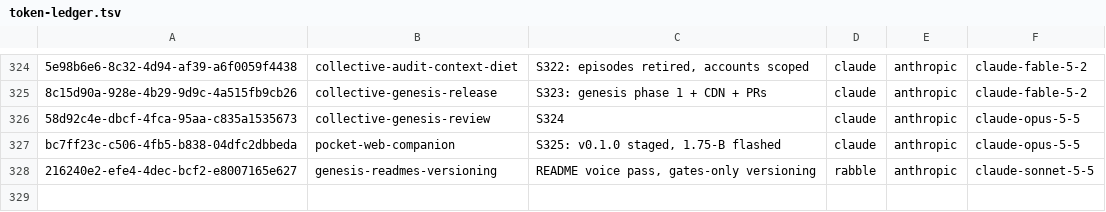
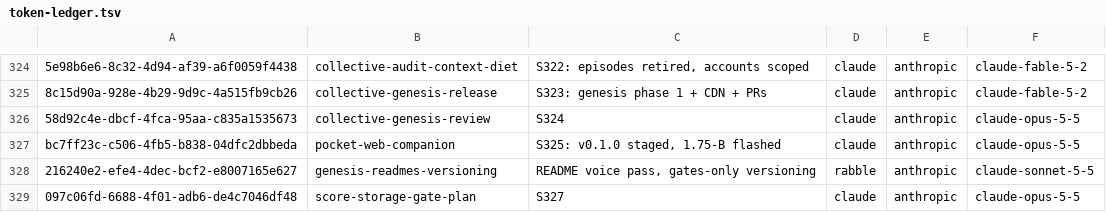
Before and after one commit to RaBbLE-Collective/RaBbLE-Grimoire, a TSV file: log/token-ledger.tsv, drawn as a sheet; only a part is shown, gaps mark what is left out; the diff names each change by its address in the sheet, - before the commit and + after, or states it on an @@ line.

Commit message:
transcribe ~ grimoire >> S327 LATEST + token ledger // %S327_STORAGE_GATE%

```diff
--- a/log/token-ledger.tsv
+++ b/log/token-ledger.tsv
+row 329: 097c06fd-6688-4f01-adb6-de4c7046df48 | score-storage-gate-plan | S327 | claude | anthropic | claude-opus-5-5
```
Also changed, not shown: 1 other file.
